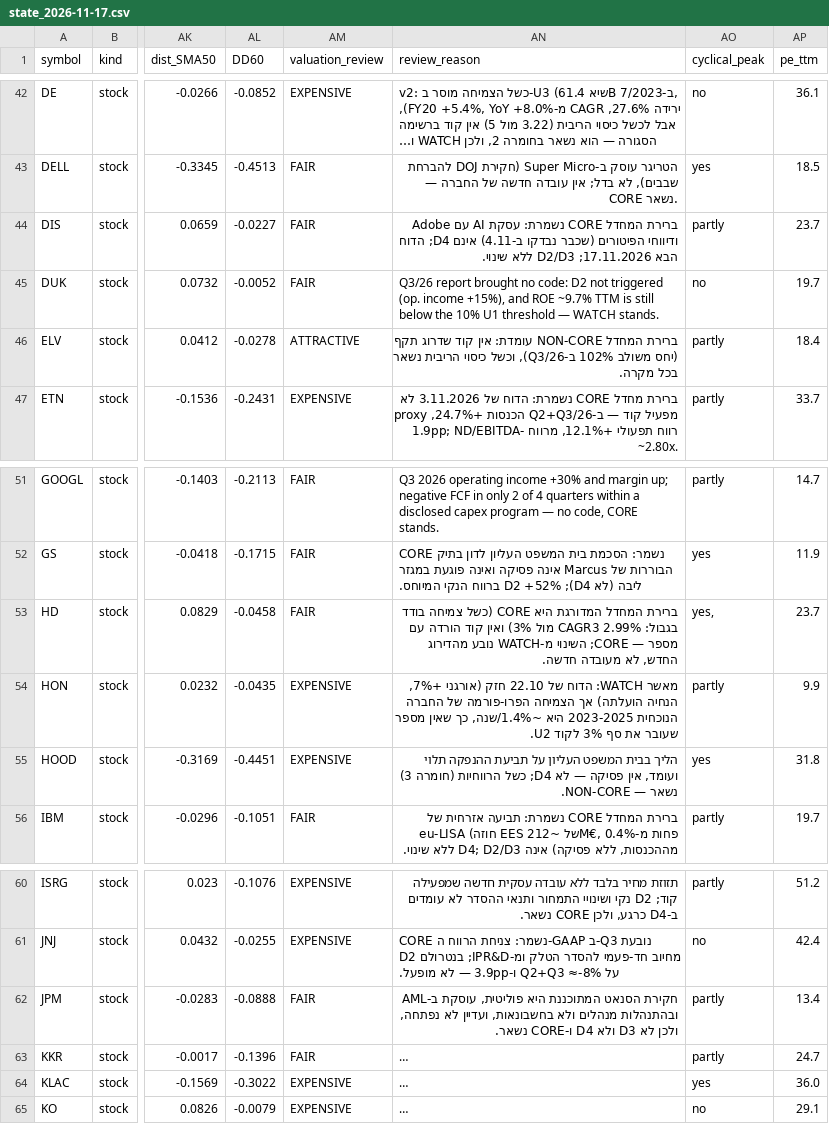
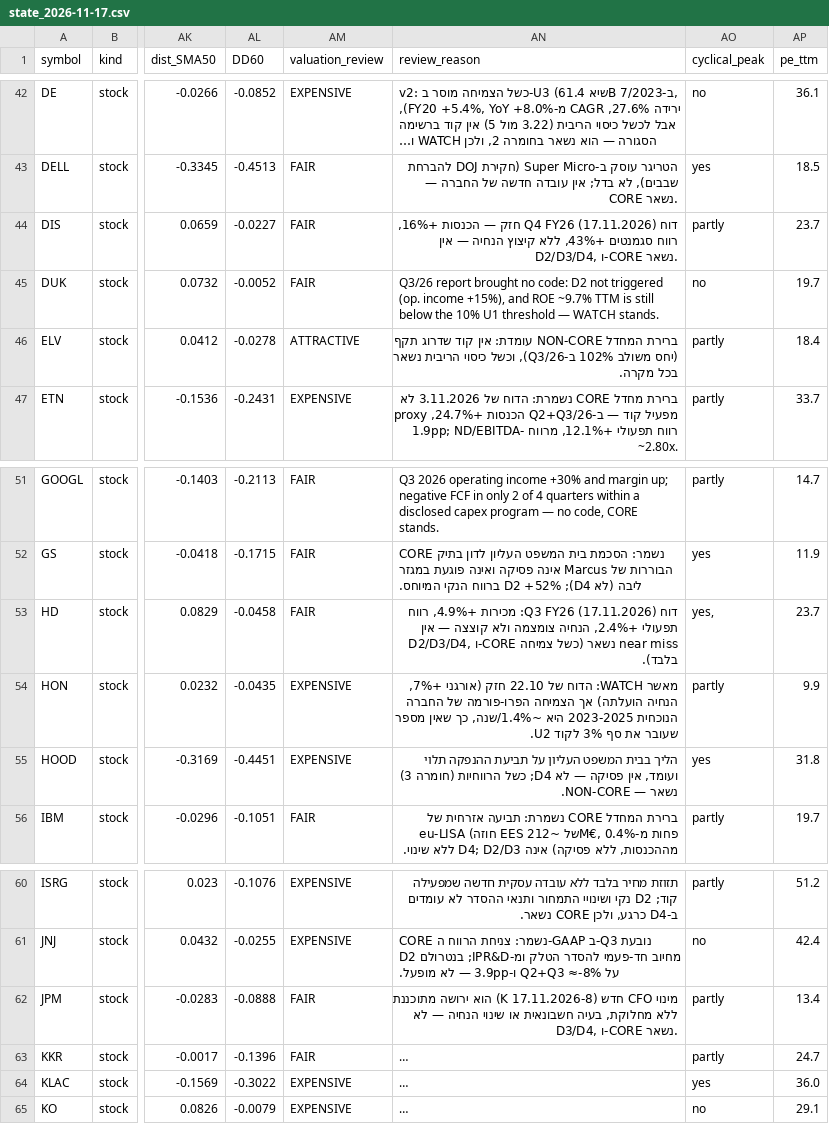
Before and after one commit to Liornim/spmo-market-bridge, a CSV file: core/history/state_2026-11-17.csv, drawn as a sheet; only a part is shown, gaps mark what is left out; long unchanged cells end in …; the diff names each change by its address in the sheet, - before the commit and + after, or states it on an @@ line.

```diff
--- a/core/history/state_2026-11-17.csv
+++ b/core/history/state_2026-11-17.csv
-AN44 (review_reason): ברירת המחדל CORE נשמרת: עסקת AI עם Adobe ודיווחי הפיטורים (שכבר נבדקו ב-4.11) אינם D4; הדוח הבא 17.11.2026; D2/D3 ללא שינוי.
+AN44 (review_reason): דוח Q4 FY26 (17.11.2026) חזק — הכנסות +16%, רווח סגמנטים +43%, ללא קיצוץ הנחיה — אין D2/D3/D4, ו-CORE נשאר.
-AN53 (review_reason): ברירת המחדל המדורגת היא CORE (כשל צמיחה בודד בגבול: CAGR3 2.99% מול 3%) ואין קוד הורדה עם מספר — CORE; השינוי מ-WATCH נובע מהדירוג החדש, לא מעובדה חדשה.
+AN53 (review_reason): דוח Q3 FY26 (17.11.2026): מכירות +4.9%, רווח תפעולי +2.4%, הנחיה צומצמה ולא קוצצה — אין D2/D3/D4, ו-CORE נשאר (כשל צמיחה near miss בלבד).
-AN62 (review_reason): חקירת הסנאט המתוכננת היא פוליטית, עוסקת ב-AML ובהתנהלות מנהלים ולא בחשבונאות, ועדיין לא נפתחה, ולכן לא D3 ולא D4 ו-CORE נשאר.
+AN62 (review_reason): מינוי CFO חדש (8-K 17.11.2026) הוא ירושה מתוכננת ללא מחלוקת, בעיה חשבונאית או שינוי הנחיה — לא D3/D4, ו-CORE נשאר.
```
Also changed, not shown: core/current_state_latest.csv, 4 other files.
